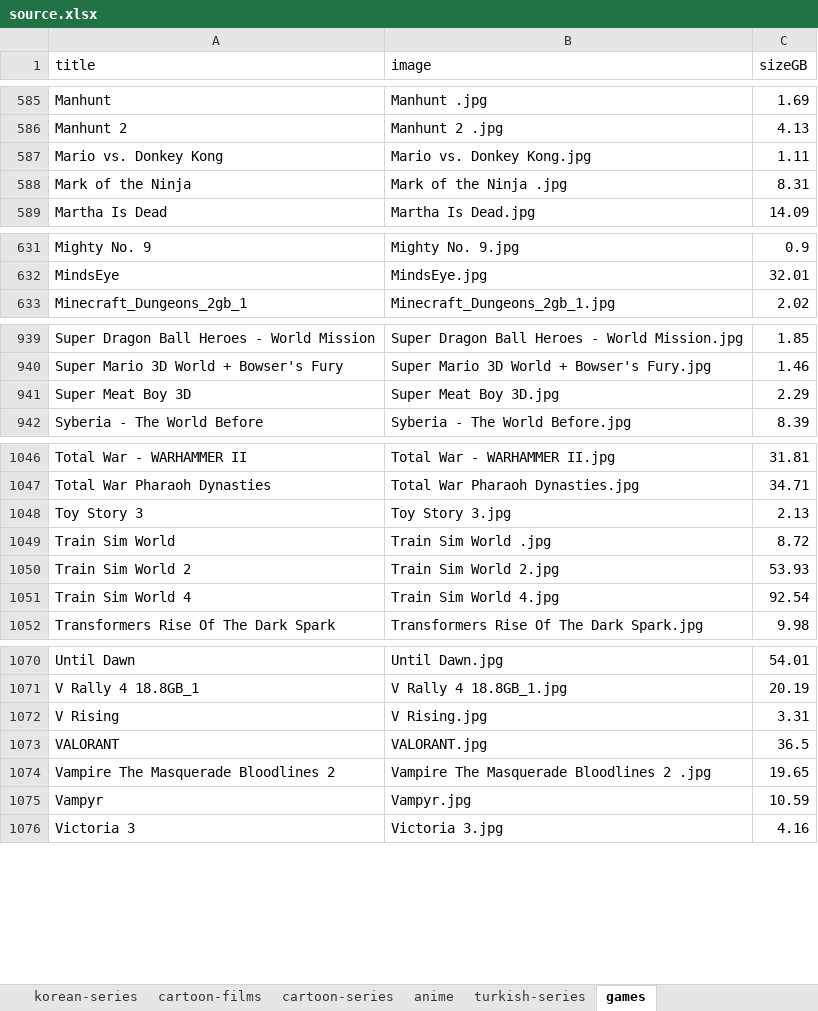
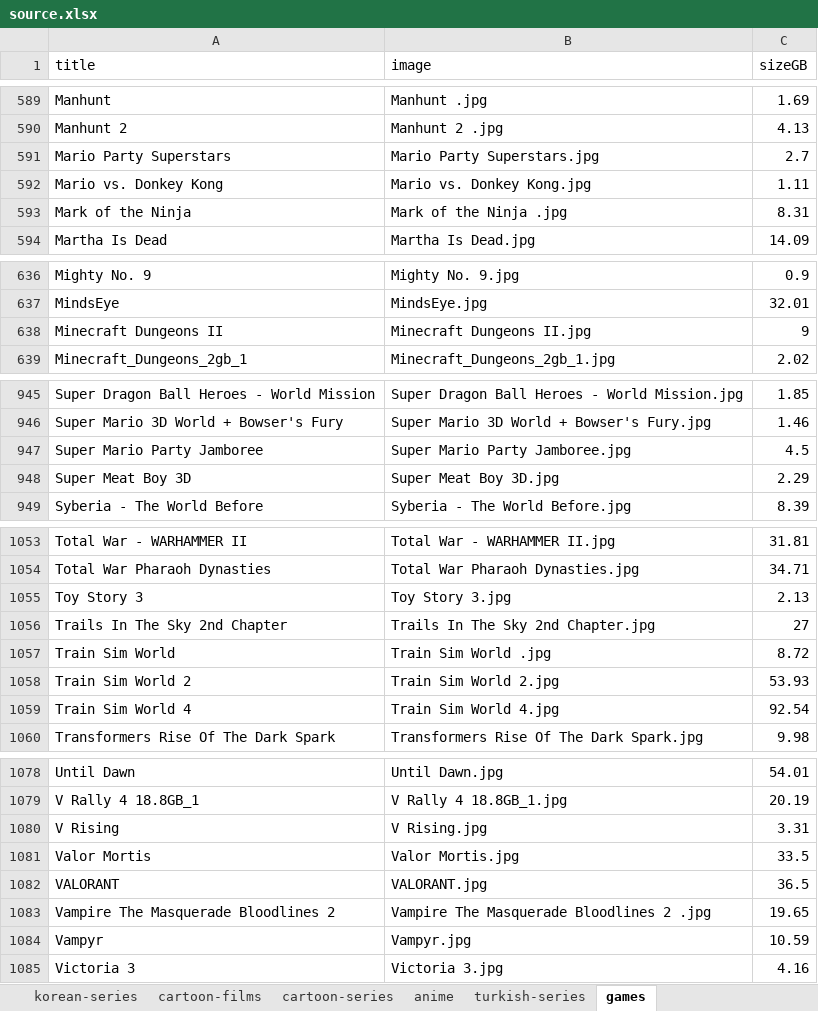
Before and after one commit to b2lz/Drive-Deals, an Excel workbook: source.xlsx, sheet games, drawn as a sheet; only a part is shown, gaps mark what is left out; values as stored, in another font and other column widths than the file's, no borders; the diff covers the shown part only; the diff names each change by its address in the sheet, - before the commit and + after, or states it on an @@ line.

Commit message:
feat(library): add 11 games, replace God.Of.War3, resize Bloodborne
- +11 items, all in games; -1 item (God.Of.War3, replaced by God of War III
  Remastered)
- Bloodborne: sizeGB 31.53 -> 15.5
- +11 new images under assets/games/, -1 removed image
- library is now 3381 items across 12 categories
- regenerated data.json from source.xlsx (banner/data.json unchanged)

```diff
--- a/source.xlsx (sheet games)
+++ b/source.xlsx (sheet games)
+row 591: Mario Party Superstars | Mario Party Superstars.jpg | 2.7
+row 638: Minecraft Dungeons II | Minecraft Dungeons II.jpg | 9
+row 947: Super Mario Party Jamboree | Super Mario Party Jamboree.jpg | 4.5
+row 1056: Trails In The Sky 2nd Chapter | Trails In The Sky 2nd Chapter.jpg | 27
+row 1081: Valor Mortis | Valor Mortis.jpg | 33.5
```
Also changed, not shown: 6 added rows, 1 removed row and 1 edited cell elsewhere in this sheet, 14 other files.
